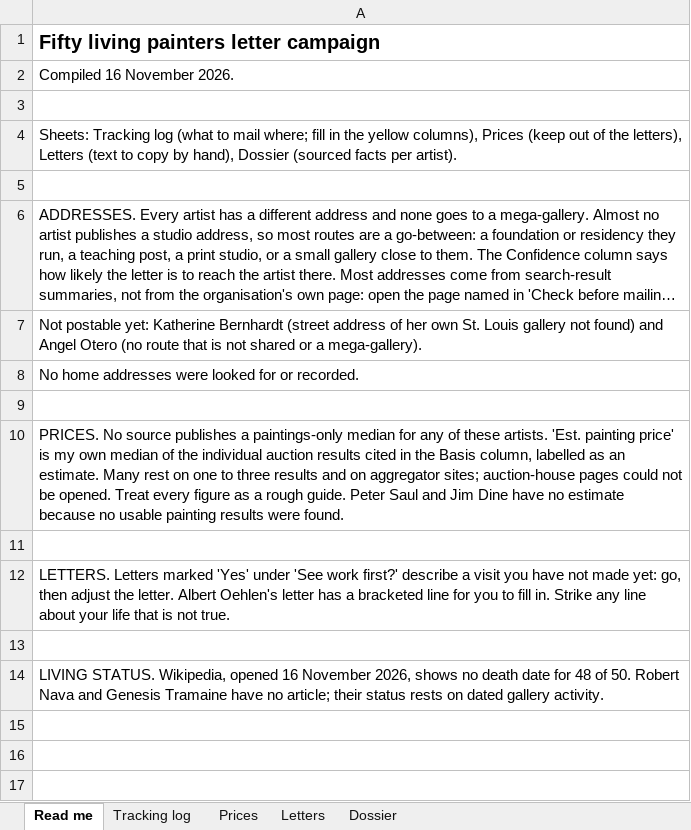
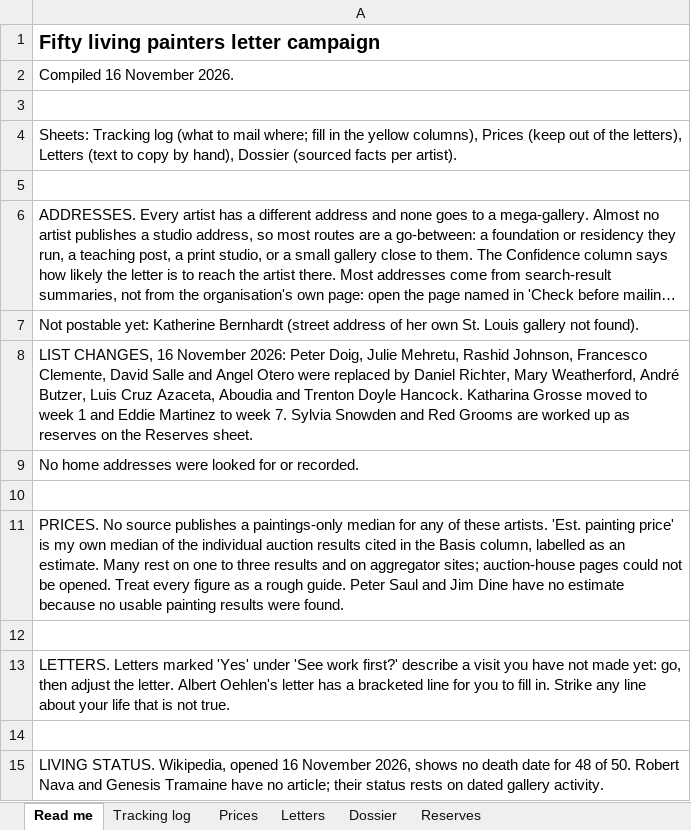
Before and after one commit to andrevschlatter/Django-To-Do-list-with-user-authentication, an Excel workbook: reports/Fifty painters letter campaign.xlsx, sheet Read me, drawn as a sheet; long unchanged cells end in …; values as stored, in another font and other column widths than the file's, no borders; the diff names each change by its address in the sheet, - before the commit and + after, or states it on an @@ line.

```diff
--- a/reports/Fifty painters letter campaign.xlsx (sheet Read me)
+++ b/reports/Fifty painters letter campaign.xlsx (sheet Read me)
+sheet tab: Reserves
-A7: …gallery not found) and Angel Otero (no route that is not shared or a mega-gallery).
+A7: …gallery not found).
+row 8: LIST CHANGES, 16 November 2026: Peter Doig, Julie Mehretu, Rashid Johnson, Francesco Clemente, David Salle and Angel Otero were replaced by Daniel Richter, Mary Weatherford, André Butzer, Luis Cruz Azaceta, Aboudia and Trenton Doyle Hancock. Katharina Grosse moved to week 1 and Eddie Martinez to week 7. Sylvia Snowden and Red Grooms are worked up as reserves on the Reserves sheet.
```
Also changed, not shown: sheet Prices, sheet Dossier, sheet Tracking log, sheet Letters, 4 other files.
